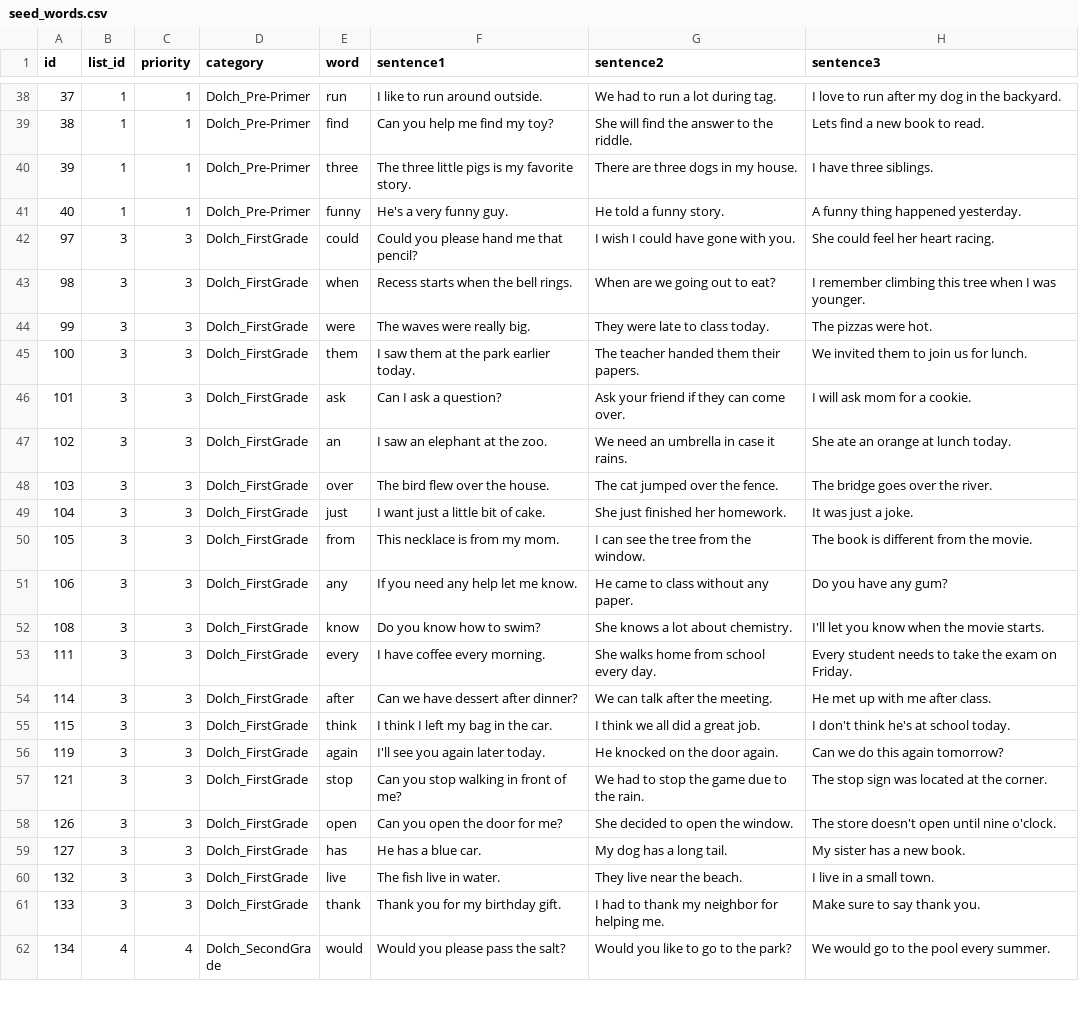
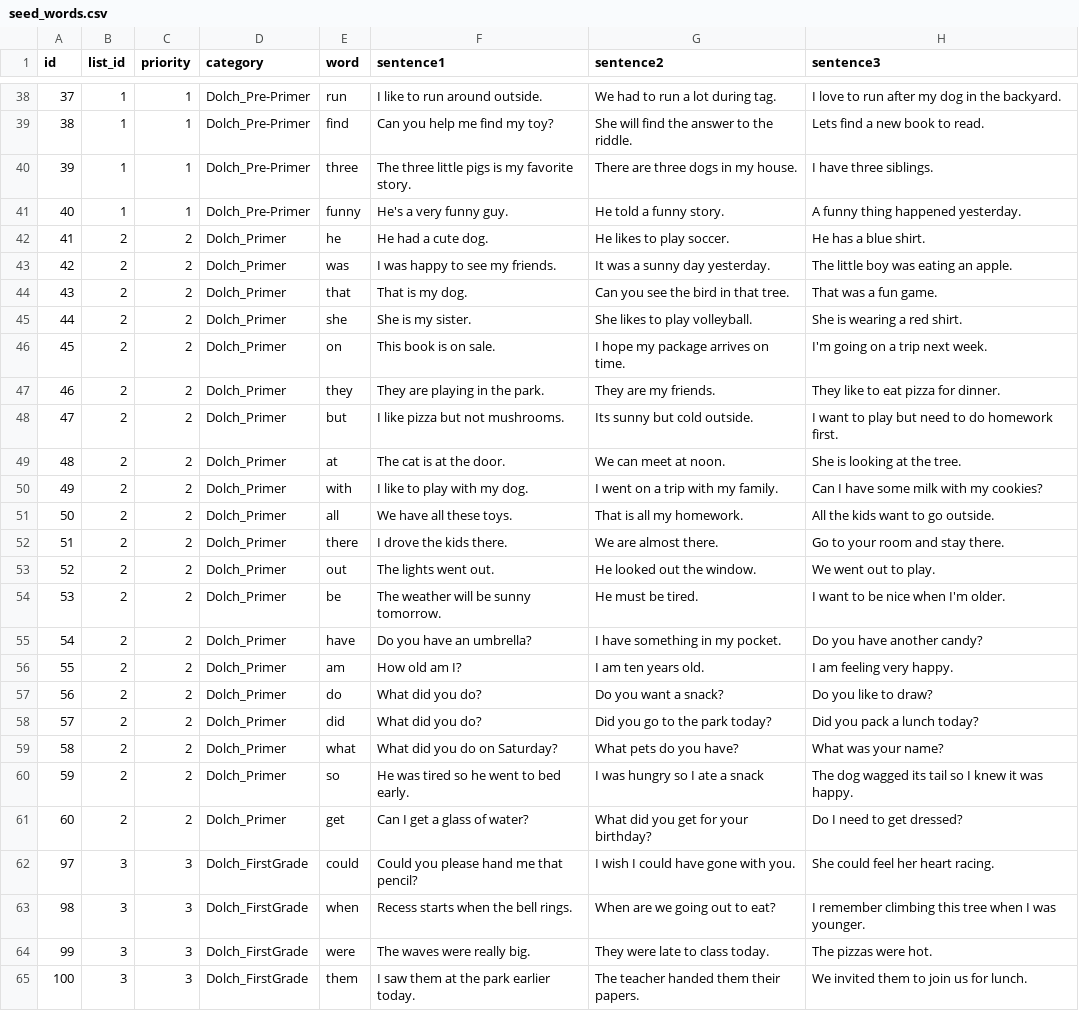
Before and after one commit to JBoT21/6150_Grad_Proj, a CSV file: lib/data/seed_words.csv, drawn as a sheet; only a part is shown, gaps mark what is left out; the shorter side is filled out with more unchanged rows; the diff names each change by its address in the sheet, - before the commit and + after, or states it on an @@ line.

Commit message:
Last list added

```diff
--- a/lib/data/seed_words.csv
+++ b/lib/data/seed_words.csv
+row 42: 41 | 2 | 2 | Dolch_Primer | he | He had a cute dog. | He likes to play soccer. | He has a blue shirt.
+row 43: 42 | 2 | 2 | Dolch_Primer | was | I was happy to see my friends. | It was a sunny day yesterday. | The little boy was eating an apple.
+row 44: 43 | 2 | 2 | Dolch_Primer | that | That is my dog. | Can you see the bird in that tree. | That was a fun game.
+row 45: 44 | 2 | 2 | Dolch_Primer | she | She is my sister. | She likes to play volleyball. | She is wearing a red shirt.
+row 46: 45 | 2 | 2 | Dolch_Primer | on | This book is on sale. | I hope my package arrives on time. | I'm going on a trip next week.
+row 47: 46 | 2 | 2 | Dolch_Primer | they | They are playing in the park. | They are my friends. | They like to eat pizza for dinner.
+row 48: 47 | 2 | 2 | Dolch_Primer | but | I like pizza but not mushrooms. | Its sunny but cold outside. | I want to play but need to do homework first.
+row 49: 48 | 2 | 2 | Dolch_Primer | at | The cat is at the door. | We can meet at noon. | She is looking at the tree.
+row 50: 49 | 2 | 2 | Dolch_Primer | with | I like to play with my dog. | I went on a trip with my family. | Can I have some milk with my cookies?
+row 51: 50 | 2 | 2 | Dolch_Primer | all | We have all these toys. | That is all my homework. | All the kids want to go outside.
+row 52: 51 | 2 | 2 | Dolch_Primer | there | I drove the kids there. | We are almost there. | Go to your room and stay there.
+row 53: 52 | 2 | 2 | Dolch_Primer | out | The lights went out. | He looked out the window. | We went out to play.
+row 54: 53 | 2 | 2 | Dolch_Primer | be | The weather will be sunny tomorrow. | He must be tired. | I want to be nice when I'm older.
+row 55: 54 | 2 | 2 | Dolch_Primer | have | Do you have an umbrella? | I have something in my pocket. | Do you have another candy?
+row 56: 55 | 2 | 2 | Dolch_Primer | am | How old am I? | I am ten years old. | I am feeling very happy.
+row 57: 56 | 2 | 2 | Dolch_Primer | do | What did you do? | Do you want a snack? | Do you like to draw?
+row 58: 57 | 2 | 2 | Dolch_Primer | did | What did you do? | Did you go to the park today? | Did you pack a lunch today?
+row 59: 58 | 2 | 2 | Dolch_Primer | what | What did you do on Saturday? | What pets do you have? | What was your name?
+row 60: 59 | 2 | 2 | Dolch_Primer | so | He was tired so he went to bed early. | I was hungry so I ate a snack | The dog wagged its tail so I knew it was happy.
+row 61: 60 | 2 | 2 | Dolch_Primer | get | Can I get a glass of water? | What did you get for your birthday? | Do I need to get dressed?
```
